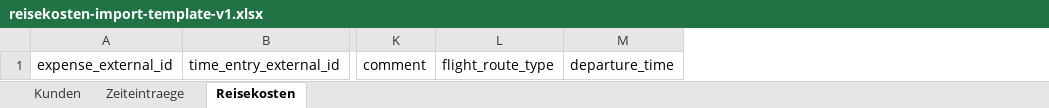
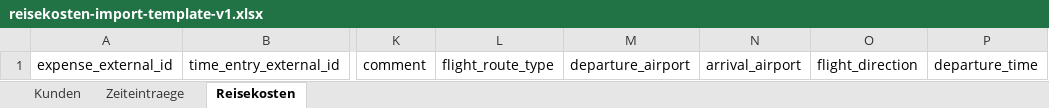
Before and after one commit to DoeringConsulting/ProTrackr, an Excel workbook: client/public/import-templates/reisekosten-import-template-v1.xlsx, sheet Reisekosten, drawn as a sheet; only a part is shown, gaps mark what is left out; values as stored, in another font and other column widths than the file's, no borders; the diff names each change by its address in the sheet, - before the commit and + after, or states it on an @@ line.

```diff
--- a/client/public/import-templates/reisekosten-import-template-v1.xlsx (sheet Reisekosten)
+++ b/client/public/import-templates/reisekosten-import-template-v1.xlsx (sheet Reisekosten)
+column M, row 1: departure_airport
+column N, row 1: arrival_airport
+column O, row 1: flight_direction
```
Also changed, not shown: client/public/import-templates/reisekosten-import-testdaten-v1.xlsx, 24 other files.
